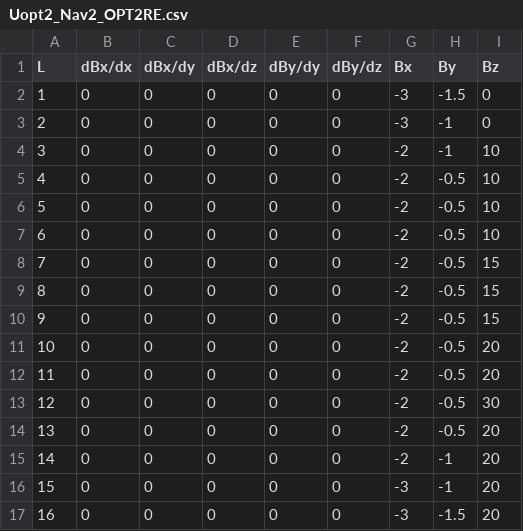
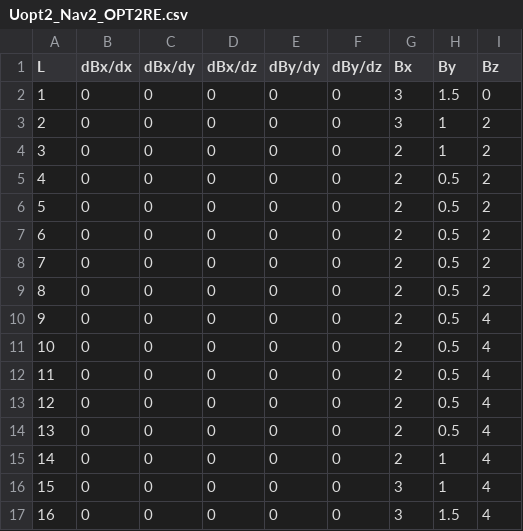
Before and after one commit to VFrancescon/coil_manipulator, a CSV file: Uopt2_Nav2_OPT2RE.csv, drawn as a sheet.

```diff
--- a/Uopt2_Nav2_OPT2RE.csv
+++ b/Uopt2_Nav2_OPT2RE.csv
@@ -1,17 +1,17 @@
 L,dBx/dx,dBx/dy,dBx/dz,dBy/dy,dBy/dz,Bx,By,Bz
-1,0,0,0,0,0,-3,-1.5,0
-2,0,0,0,0,0,-3,-1,0
-3,0,0,0,0,0,-2,-1,10
-4,0,0,0,0,0,-2,-0.5,10
-5,0,0,0,0,0,-2,-0.5,10
-6,0,0,0,0,0,-2,-0.5,10
-7,0,0,0,0,0,-2,-0.5,15
-8,0,0,0,0,0,-2,-0.5,15
-9,0,0,0,0,0,-2,-0.5,15
-10,0,0,0,0,0,-2,-0.5,20
-11,0,0,0,0,0,-2,-0.5,20
-12,0,0,0,0,0,-2,-0.5,30
-13,0,0,0,0,0,-2,-0.5,20
-14,0,0,0,0,0,-2,-1,20
-15,0,0,0,0,0,-3,-1,20
-16,0,0,0,0,0,-3,-1.5,20
+1,0,0,0,0,0,3,1.5,0
+2,0,0,0,0,0,3,1,2
+3,0,0,0,0,0,2,1,2
+4,0,0,0,0,0,2,0.5,2
+5,0,0,0,0,0,2,0.5,2
+6,0,0,0,0,0,2,0.5,2
+7,0,0,0,0,0,2,0.5,2
+8,0,0,0,0,0,2,0.5,2
+9,0,0,0,0,0,2,0.5,4
+10,0,0,0,0,0,2,0.5,4
+11,0,0,0,0,0,2,0.5,4
+12,0,0,0,0,0,2,0.5,4
+13,0,0,0,0,0,2,0.5,4
+14,0,0,0,0,0,2,1,4
+15,0,0,0,0,0,3,1,4
+16,0,0,0,0,0,3,1.5,4
```
Also changed, not shown: 5 other files.
